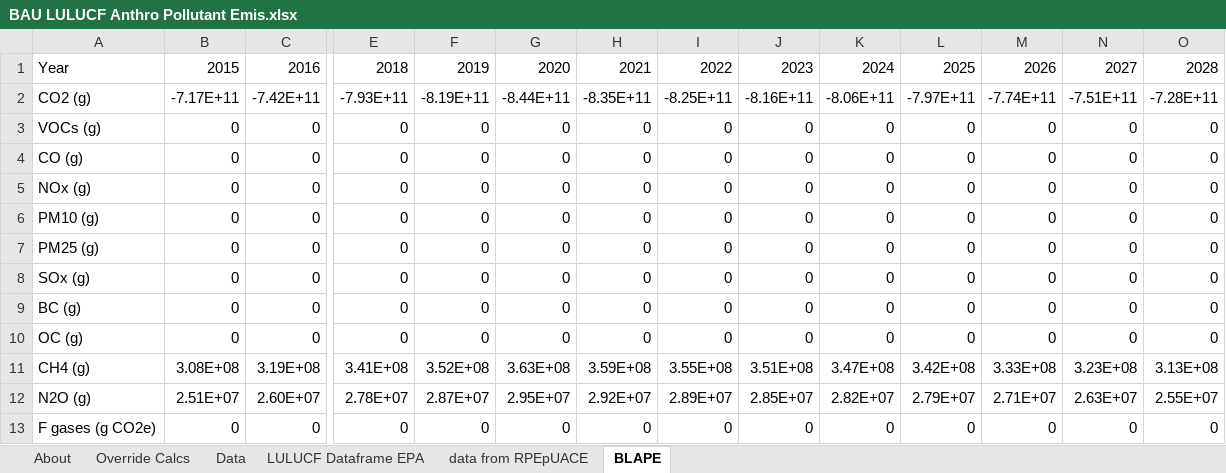
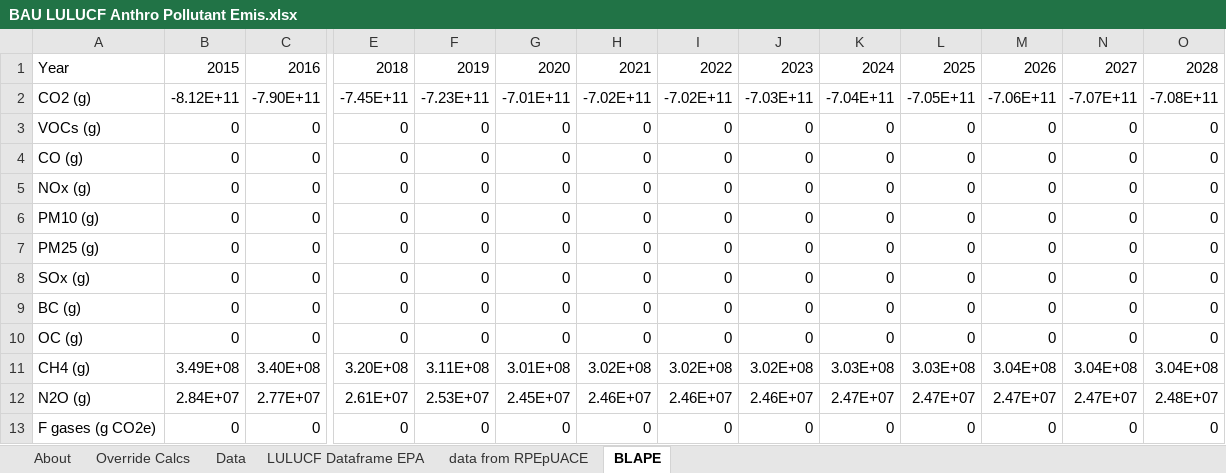
Before and after one commit to EnergyInnovation/eps-delaware, an Excel workbook: InputData/land/BLAPE/BAU LULUCF Anthro Pollutant Emis.xlsx, sheet BLAPE, drawn as a sheet; only a part is shown, gaps mark what is left out; values as stored, in another font and other column widths than the file's, no borders; the diff covers the shown part only; the diff names each change by its address in the sheet, - before the commit and + after, or states it on an @@ line.

```diff
--- a/InputData/land/BLAPE/BAU LULUCF Anthro Pollutant Emis.xlsx (sheet BLAPE)
+++ b/InputData/land/BLAPE/BAU LULUCF Anthro Pollutant Emis.xlsx (sheet BLAPE)
-B2: -7.17E+11
+B2: -8.12E+11
-C2: -7.42E+11
+C2: -7.90E+11
-E2: -7.93E+11
+E2: -7.45E+11
-F2: -8.19E+11
+F2: -7.23E+11
-G2: -8.44E+11
+G2: -7.01E+11
-H2: -8.35E+11
+H2: -7.02E+11
-I2: -8.25E+11
+I2: -7.02E+11
-J2: -8.16E+11
+J2: -7.03E+11
-K2: -8.06E+11
+K2: -7.04E+11
-L2: -7.97E+11
+L2: -7.05E+11
-M2: -7.74E+11
+M2: -7.06E+11
-N2: -7.51E+11
+N2: -7.07E+11
-O2: -7.28E+11
+O2: -7.08E+11
-B11: 3.08E+08
+B11: 3.49E+08
-C11: 3.19E+08
+C11: 3.40E+08
-E11: 3.41E+08
+E11: 3.20E+08
-F11: 3.52E+08
+F11: 3.11E+08
-G11: 3.63E+08
+G11: 3.01E+08
-H11: 3.59E+08
+H11: 3.02E+08
-I11: 3.55E+08
+I11: 3.02E+08
-J11: 3.51E+08
+J11: 3.02E+08
-K11: 3.47E+08
+K11: 3.03E+08
-L11: 3.42E+08
+L11: 3.03E+08
-M11: 3.33E+08
+M11: 3.04E+08
-N11: 3.23E+08
+N11: 3.04E+08
-O11: 3.13E+08
+O11: 3.04E+08
-B12: 2.51E+07
+B12: 2.84E+07
-C12: 2.60E+07
+C12: 2.77E+07
-E12: 2.78E+07
+E12: 2.61E+07
-F12: 2.87E+07
+F12: 2.53E+07
-G12: 2.95E+07
+G12: 2.45E+07
-H12: 2.92E+07
+H12: 2.46E+07
-I12: 2.89E+07
+I12: 2.46E+07
-J12: 2.85E+07
+J12: 2.46E+07
-K12: 2.82E+07
+K12: 2.47E+07
-L12: 2.79E+07
+L12: 2.47E+07
-M12: 2.71E+07
+M12: 2.47E+07
-N12: 2.63E+07
+N12: 2.47E+07
-O12: 2.55E+07
+O12: 2.48E+07
```
Also changed, not shown: 66 edited cells elsewhere in this sheet, sheet Data, sheet LULUCF Dataframe EPA, sheet Override Calcs, sheet About, formulas that keep their value, 2 other files.
